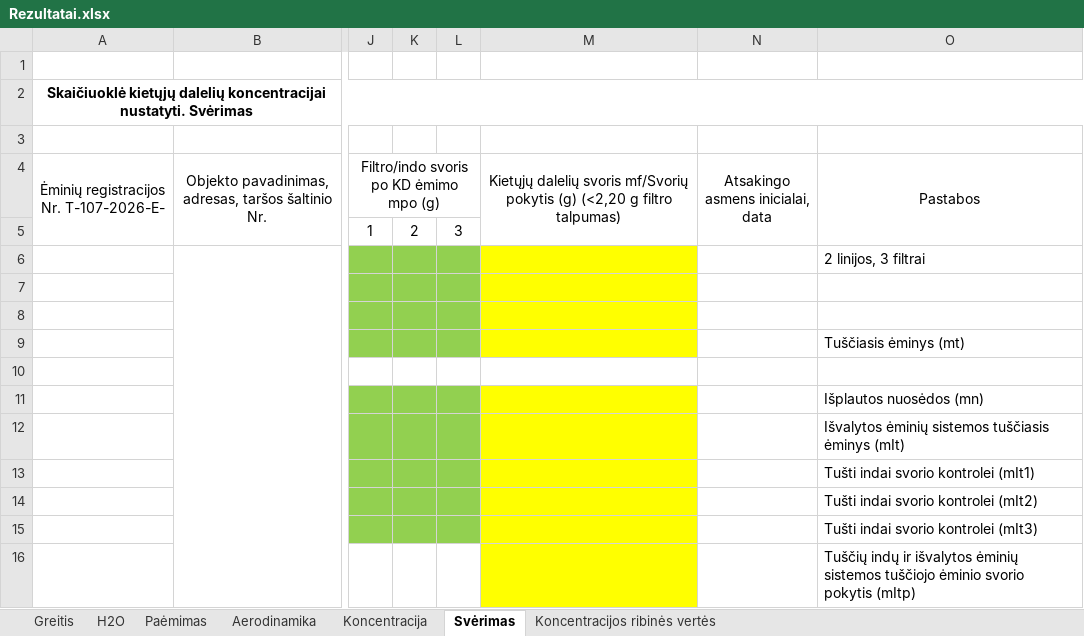
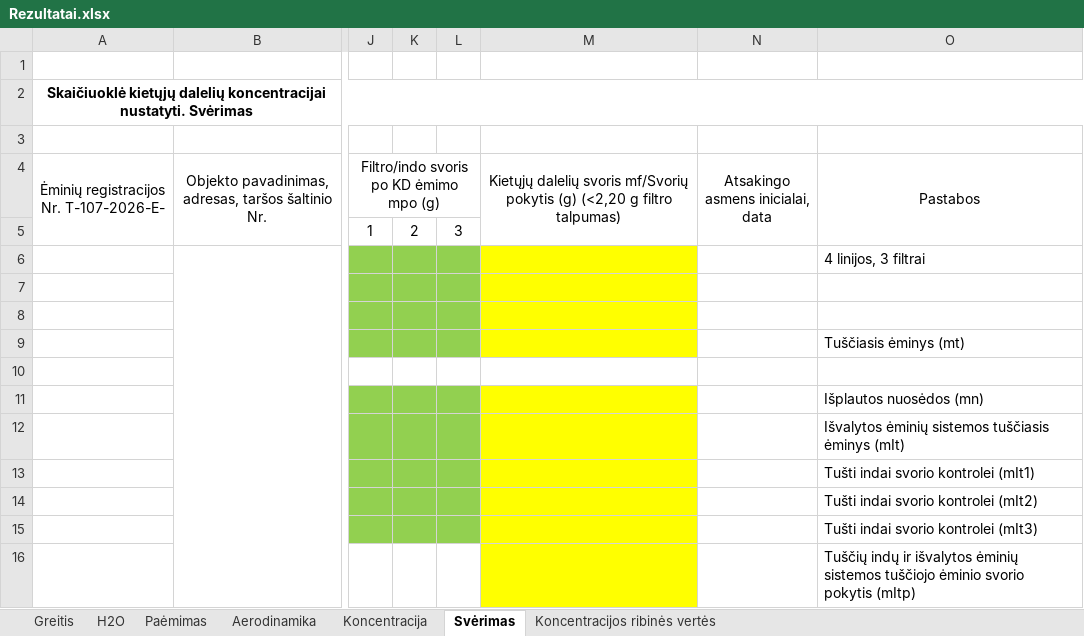
Before and after one commit to TomasVilkickas/Skaiciavimai, an Excel workbook: Rezultatai.xlsx, sheet Svėrimas, drawn as a sheet; only a part is shown, gaps mark what is left out; values as stored, in another font and other column widths than the file's, no borders; the diff names each change by its address in the sheet, - before the commit and + after, or states it on an @@ line.

```diff
--- a/Rezultatai.xlsx (sheet Svėrimas)
+++ b/Rezultatai.xlsx (sheet Svėrimas)
-O6 (Pastabos): 2 linijos, 3 filtrai
+O6 (Pastabos): 4 linijos, 3 filtrai
```
Also changed, not shown: sheet Greitis, sheet Paėmimas, 6 other files.
